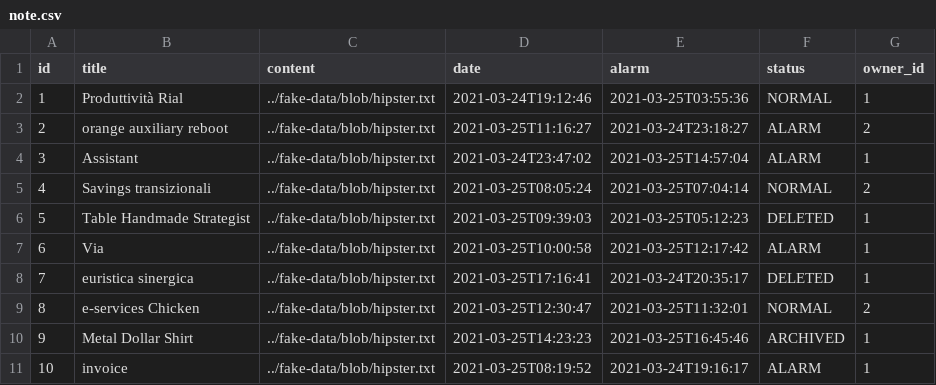
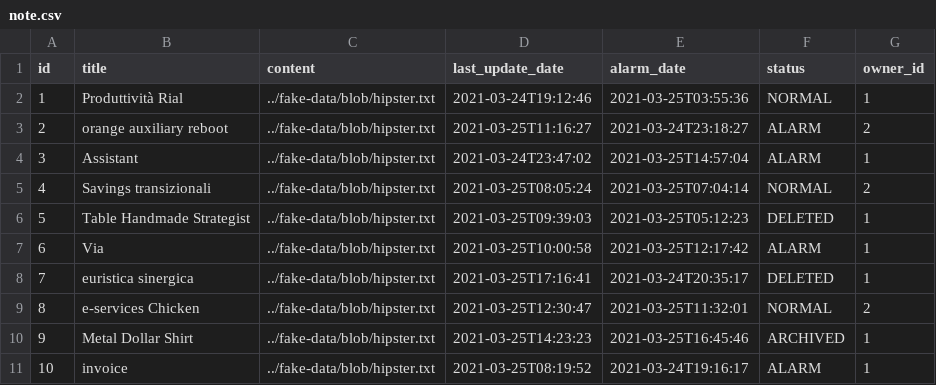
Before and after one commit to GiovanniPag/notice-me, a CSV file: src/main/resources/config/liquibase/fake-data/note.csv, drawn as a sheet.

Commit message:
note entity update

```diff
--- a/src/main/resources/config/liquibase/fake-data/note.csv
+++ b/src/main/resources/config/liquibase/fake-data/note.csv
@@ -1,2 +1,2 @@
-id;title;content;date;alarm;status;owner_id
+id;title;content;last_update_date;alarm_date;status;owner_id
 1;Produttività Rial;../fake-data/blob/hipster.txt;2021-03-24T19:12:46;2021-03-25T03:55:36;NORMAL;1
```
Also changed, not shown: src/main/resources/config/liquibase/fake-data/tag.csv, 20 other files.
